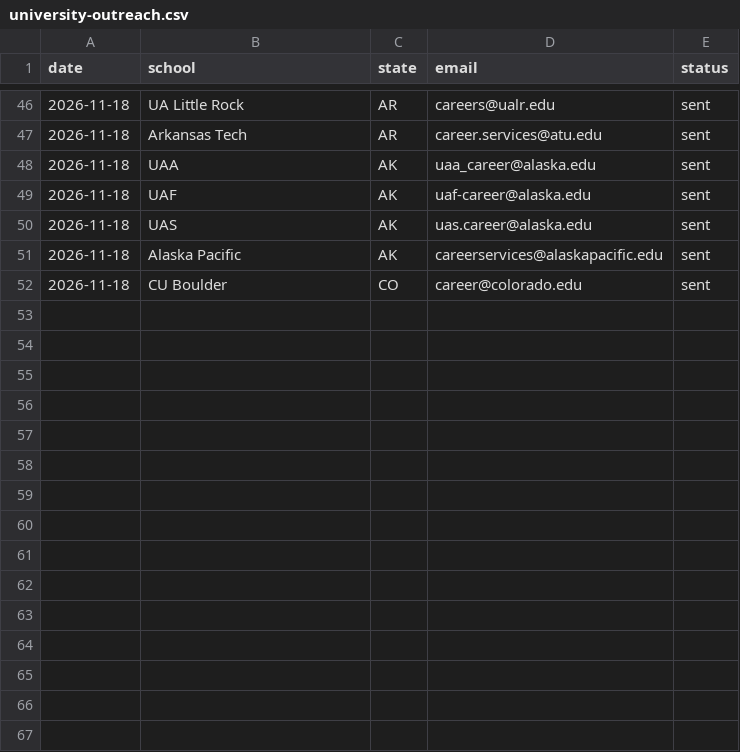
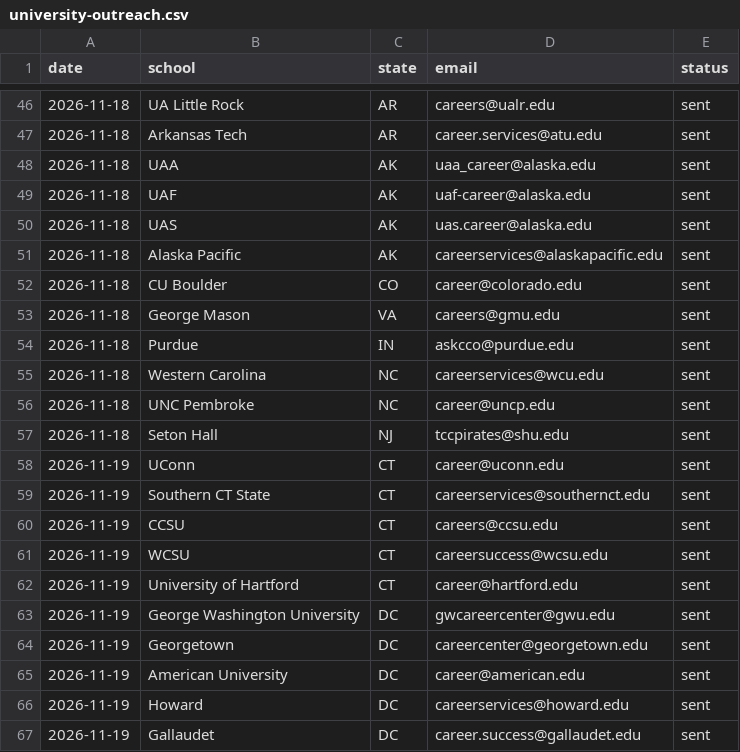
Before and after one commit to antonyfranklin29/Fortune-Jobs-Ai, a CSV file: docs/ops/university-outreach.csv, drawn as a sheet; only a part is shown, gaps mark what is left out.

```diff
--- a/docs/ops/university-outreach.csv
+++ b/docs/ops/university-outreach.csv
@@ -52 +52,16 @@ date,school,state,email,status
 2026-11-18,CU Boulder,CO,career@colorado.edu,sent
+2026-11-18,George Mason,VA,careers@gmu.edu,sent
+2026-11-18,Purdue,IN,askcco@purdue.edu,sent
+2026-11-18,Western Carolina,NC,careerservices@wcu.edu,sent
+2026-11-18,UNC Pembroke,NC,career@uncp.edu,sent
+2026-11-18,Seton Hall,NJ,tccpirates@shu.edu,sent
+2026-11-19,UConn,CT,career@uconn.edu,sent
+2026-11-19,Southern CT State,CT,careerservices@southernct.edu,sent
+2026-11-19,CCSU,CT,careers@ccsu.edu,sent
+2026-11-19,WCSU,CT,careersuccess@wcsu.edu,sent
+2026-11-19,University of Hartford,CT,career@hartford.edu,sent
+2026-11-19,George Washington University,DC,gwcareercenter@gwu.edu,sent
+2026-11-19,Georgetown,DC,careercenter@georgetown.edu,sent
+2026-11-19,American University,DC,career@american.edu,sent
+2026-11-19,Howard,DC,careerservices@howard.edu,sent
+2026-11-19,Gallaudet,DC,career.success@gallaudet.edu,sent
```
